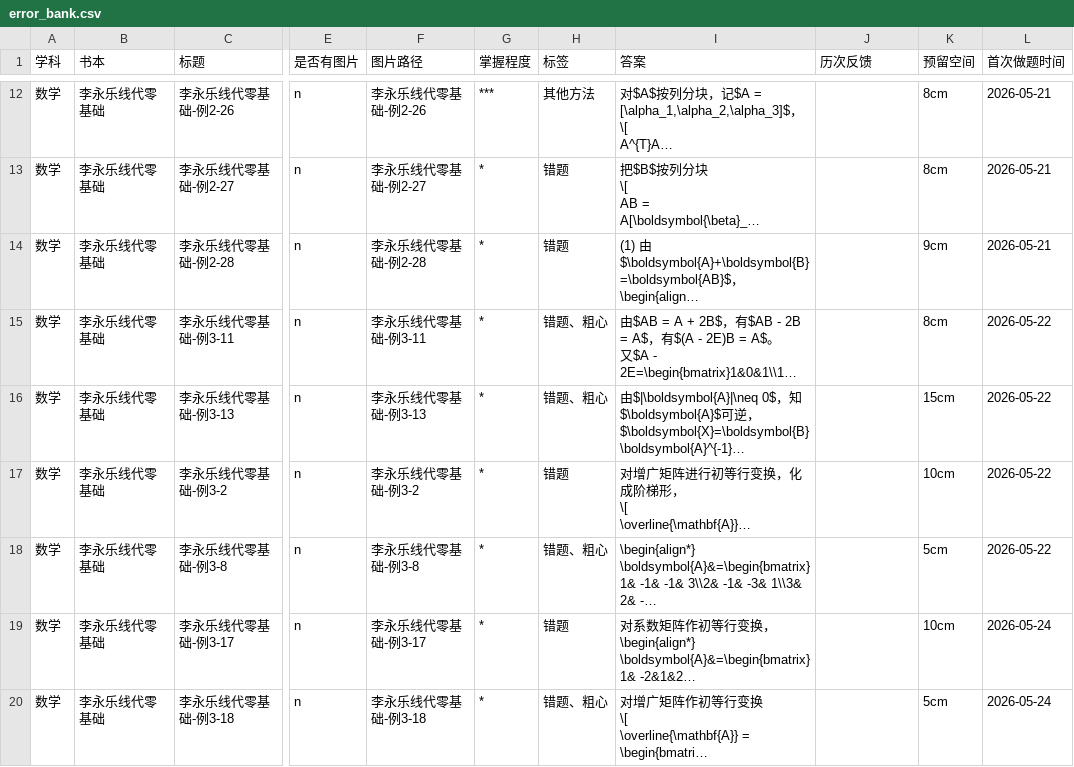
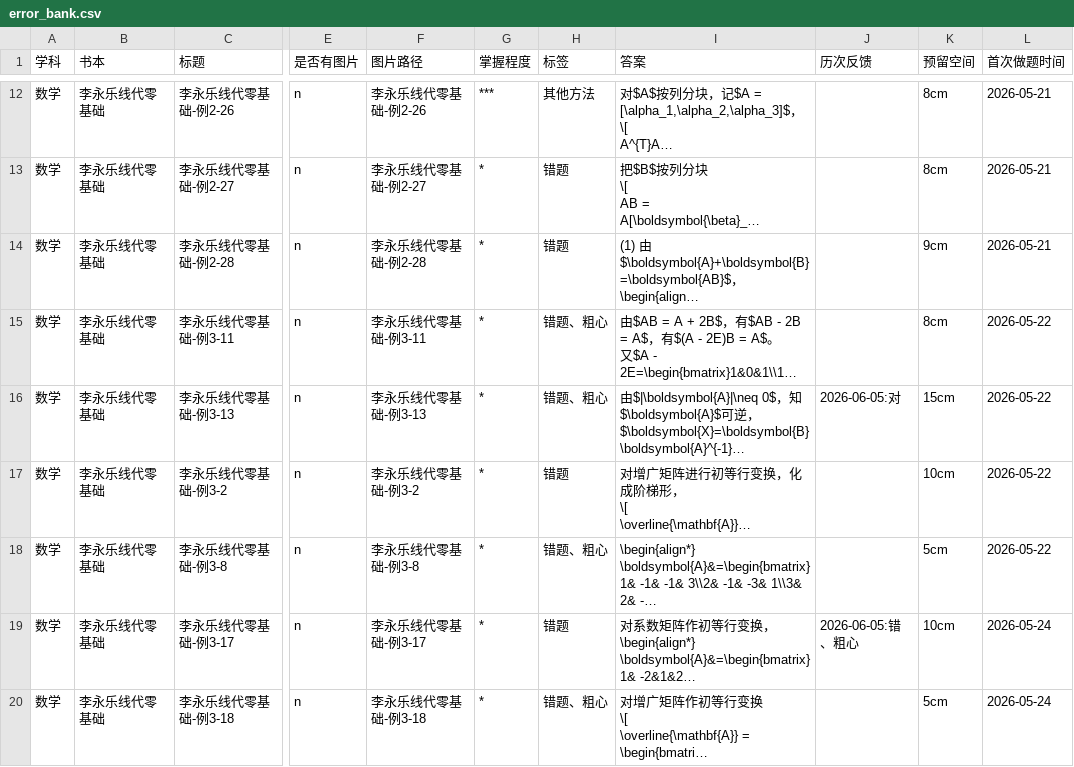
Before and after one commit to san-jin-xu/private_error_data, a CSV file: data/数学/李永乐线代零基础/error_bank.csv, drawn as a sheet; only a part is shown, gaps mark what is left out; long unchanged cells end in …; the diff covers the shown part only; the diff names each change by its address in the sheet, - before the commit and + after, or states it on an @@ line.

```diff
--- a/data/数学/李永乐线代零基础/error_bank.csv
+++ b/data/数学/李永乐线代零基础/error_bank.csv
-J16 (历次反馈): (empty)
+J16 (历次反馈): 2026-06-05:对
-J19 (历次反馈): (empty)
+J19 (历次反馈): 2026-06-05:错、粗心
```
Also changed, not shown: 1 added row and 4 edited cells elsewhere in this file, data/专业课/卢京潮讲义/error_bank.csv, data/专业课/卢京潮课本/error_bank.csv, 26 other files.
